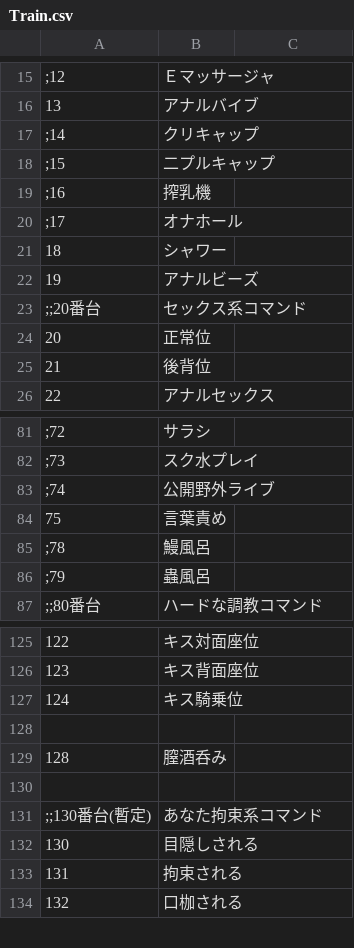
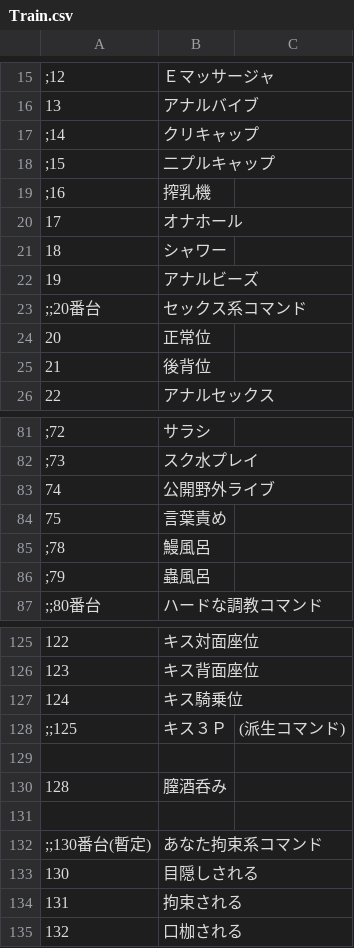
Before and after one commit to average34/eraVoiceroidJplus, a CSV file: CSV/Train.csv, drawn as a sheet; only a part is shown, gaps mark what is left out.

```diff
--- a/CSV/Train.csv
+++ b/CSV/Train.csv
@@ -19,3 +19,3 @@
 ;16,搾乳機
-;17,オナホール
+17,オナホール
 18,シャワー
@@ -82,3 +82,3 @@
 ;73,スク水プレイ
-;74,公開野外ライブ
+74,公開野外ライブ
 75,言葉責め
@@ -127,2 +127,3 @@
 124,キス騎乗位
+;;125,キス３Ｐ,(派生コマンド)
 
```
Also changed, not shown: CSV/CHARA/Chara10_きりたん.csv, CSV/CHARA/Chara12_イタコ.csv, 35 other files.
